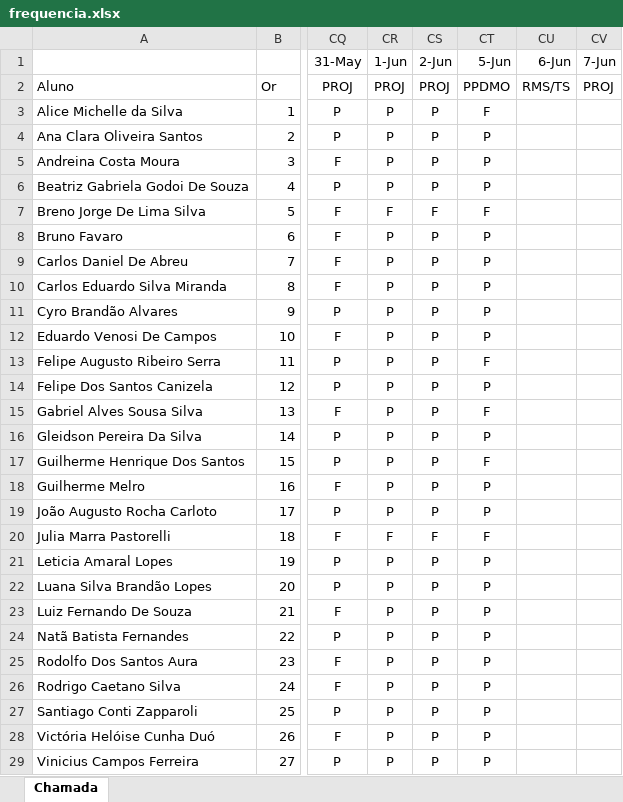
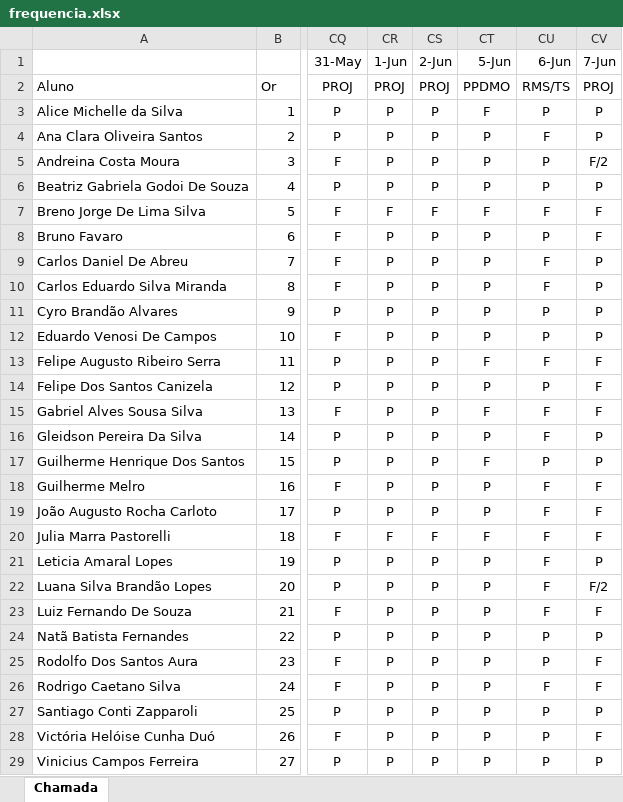
Before and after one commit to Kcioban/DSFork, an Excel workbook: 3des/frequencia.xlsx, sheet Chamada, drawn as a sheet; only a part is shown, gaps mark what is left out; values as stored, in another font and other column widths than the file's, no borders; conditional formats not drawn; the diff names each change by its address in the sheet, - before the commit and + after, or states it on an @@ line.

```diff
--- a/3des/frequencia.xlsx (sheet Chamada)
+++ b/3des/frequencia.xlsx (sheet Chamada)
-CU3 (6-Jun): (empty)
+CU3 (6-Jun): P
-CV3:CV4 (7-Jun): (empty)
+CV3:CV4 (7-Jun): P
-CU4 (6-Jun): (empty)
+CU4 (6-Jun): F
-CU5:CU6 (6-Jun): (empty)
+CU5:CU6 (6-Jun): P
-CV5 (7-Jun): (empty)
+CV5 (7-Jun): F/2
-CV6 (7-Jun): (empty)
+CV6 (7-Jun): P
-CU7 (6-Jun): (empty)
+CU7 (6-Jun): F
-CV7:CV8 (7-Jun): (empty)
+CV7:CV8 (7-Jun): F
-CU8 (6-Jun): (empty)
+CU8 (6-Jun): P
-CU9:CU10 (6-Jun): (empty)
+CU9:CU10 (6-Jun): F
-CV9:CV12 (7-Jun): (empty)
+CV9:CV12 (7-Jun): P
-CU11:CU12 (6-Jun): (empty)
+CU11:CU12 (6-Jun): P
-CU13 (6-Jun): (empty)
+CU13 (6-Jun): F
-CV13:CV15 (7-Jun): (empty)
+CV13:CV15 (7-Jun): F
-CU14 (6-Jun): (empty)
+CU14 (6-Jun): P
-CU15:CU16 (6-Jun): (empty)
+CU15:CU16 (6-Jun): F
-CV16:CV17 (7-Jun): (empty)
+CV16:CV17 (7-Jun): P
-CU17 (6-Jun): (empty)
+CU17 (6-Jun): P
-CU18:CU23 (6-Jun): (empty)
+CU18:CU23 (6-Jun): F
-CV18:CV20 (7-Jun): (empty)
+CV18:CV20 (7-Jun): F
-CV21 (7-Jun): (empty)
+CV21 (7-Jun): P
-CV22 (7-Jun): (empty)
+CV22 (7-Jun): F/2
-CV23 (7-Jun): (empty)
+CV23 (7-Jun): F
-CU24:CU25 (6-Jun): (empty)
+CU24:CU25 (6-Jun): P
-CV24 (7-Jun): (empty)
+CV24 (7-Jun): P
-CV25:CV26 (7-Jun): (empty)
+CV25:CV26 (7-Jun): F
-CU26 (6-Jun): (empty)
+CU26 (6-Jun): F
-CU27:CU29 (6-Jun): (empty)
+CU27:CU29 (6-Jun): P
-CV27 (7-Jun): (empty)
+CV27 (7-Jun): P
-CV28 (7-Jun): (empty)
+CV28 (7-Jun): F
-CV29 (7-Jun): (empty)
+CV29 (7-Jun): P
```
Also changed, not shown: 3 other files.
